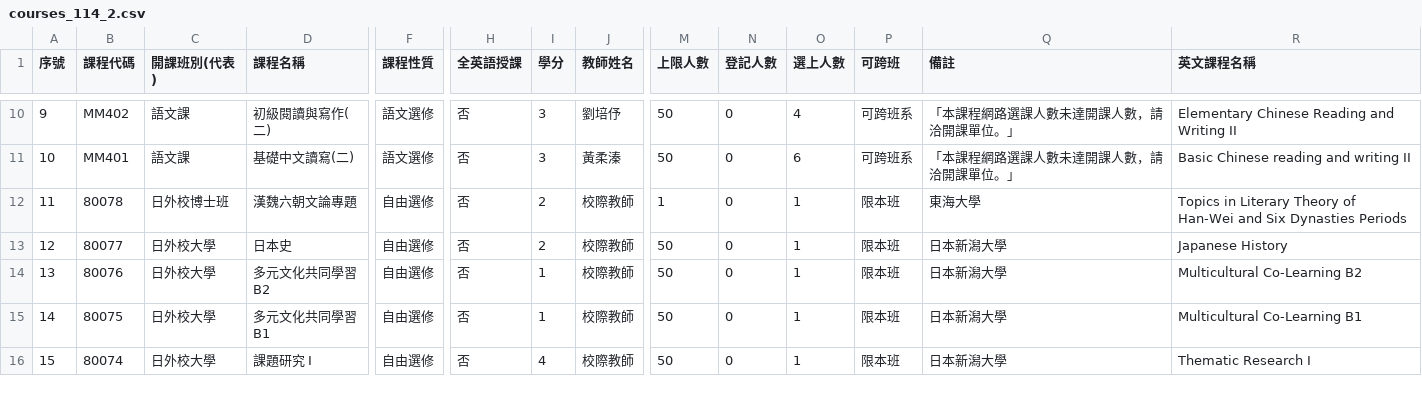
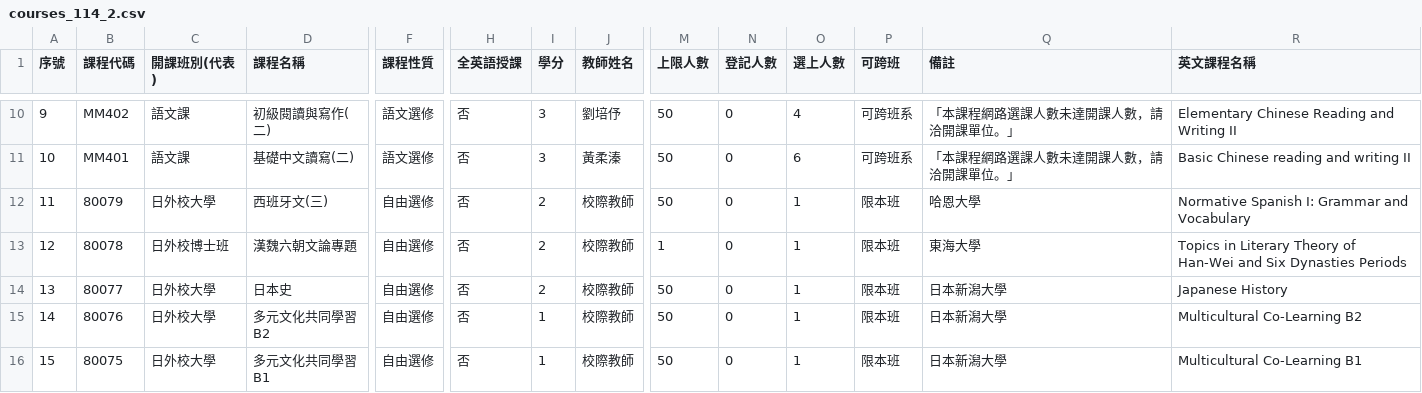
Before and after one commit to p66rkxwf/Course-Compass, a CSV file: data/raw/courses_114_2.csv, drawn as a sheet; only a part is shown, gaps mark what is left out; the shorter side is filled out with more unchanged rows; addresses are those after the commit; rows hold the shown columns only; the diff names each change by its address in the sheet, - before the commit and + after, or states it on an @@ line.

```diff
--- a/data/raw/courses_114_2.csv
+++ b/data/raw/courses_114_2.csv
+row 12: 11 | 80079 | 日外校大學 | 西班牙文(三) | 自由選修 | 否 | 2 | 校際教師 | 50 | 0 | 1 | 限本班 | 哈恩大學 | Normative Spanish I: Grammar and Vocabulary
@@ column A (序號) renumbered from row 13 down @@
```
Also changed, not shown: data/raw/courses_115_1.csv, 1 other file.
